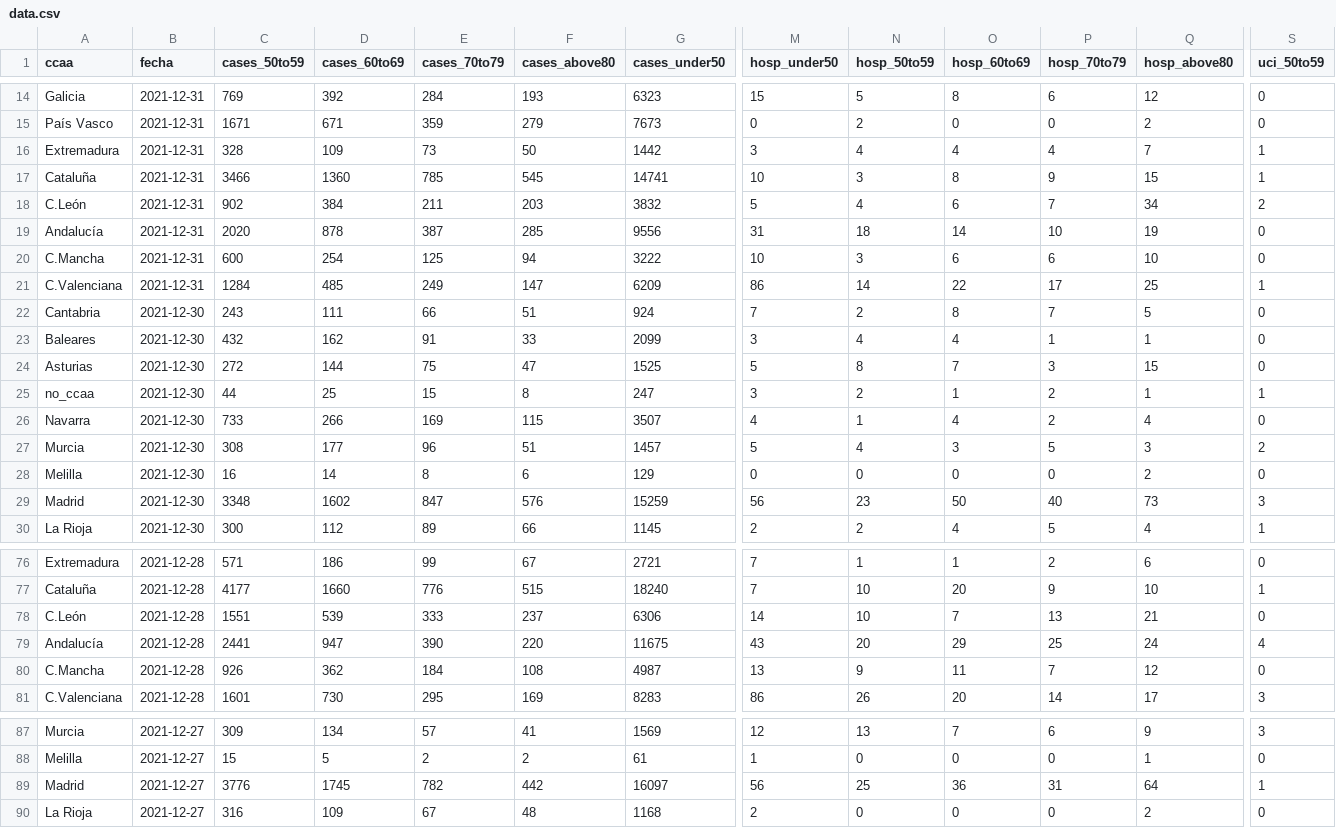
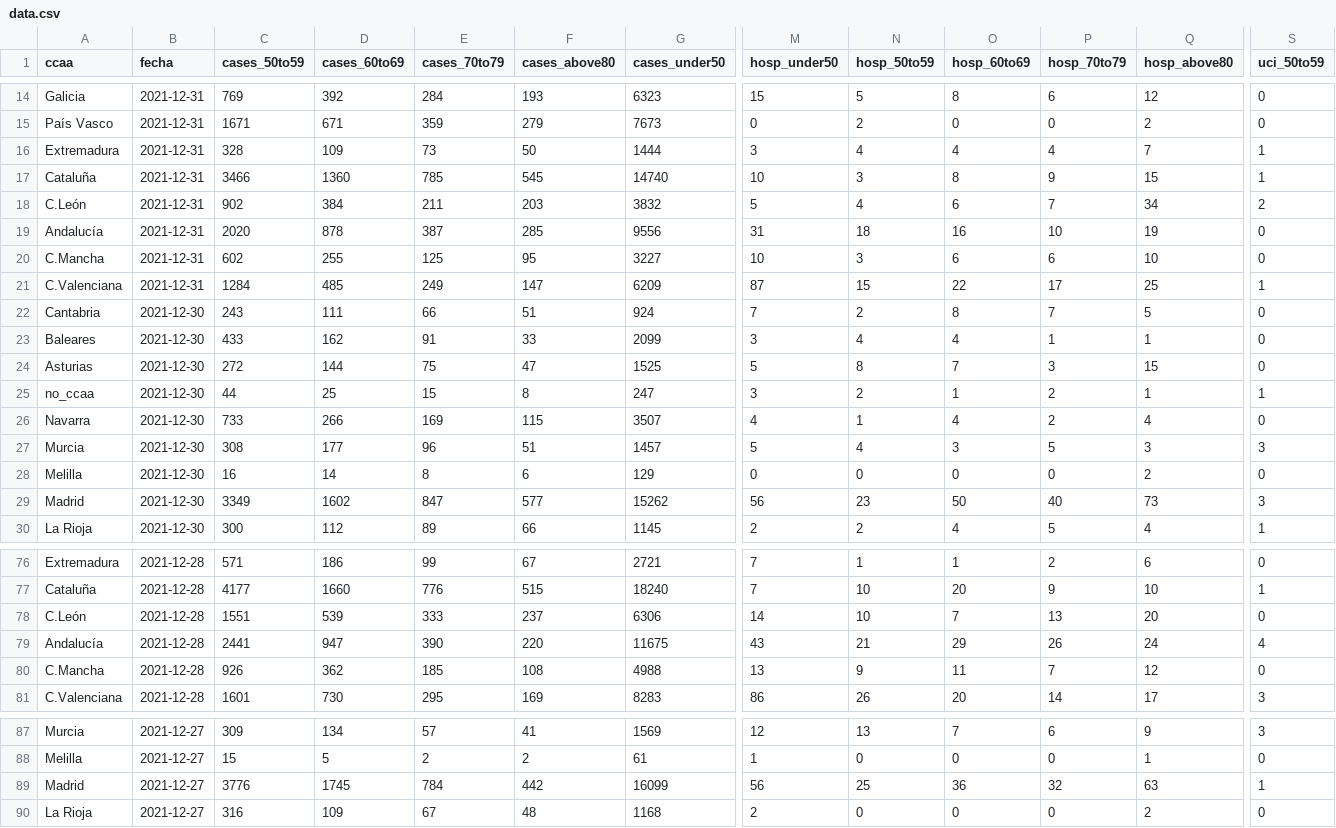
Before and after one commit to antonbardera/covid-vaccination-tracker, a CSV file: app/public/data.csv, drawn as a sheet; only a part is shown, gaps mark what is left out; the diff covers the shown part only; the diff names each change by its address in the sheet, - before the commit and + after, or states it on an @@ line.

```diff
--- a/app/public/data.csv
+++ b/app/public/data.csv
-G16 (cases_under50): 1442
+G16 (cases_under50): 1444
-G17 (cases_under50): 14741
+G17 (cases_under50): 14740
-O19 (hosp_60to69): 14
+O19 (hosp_60to69): 16
-C20 (cases_50to59): 600
+C20 (cases_50to59): 602
-D20 (cases_60to69): 254
+D20 (cases_60to69): 255
-F20 (cases_above80): 94
+F20 (cases_above80): 95
-G20 (cases_under50): 3222
+G20 (cases_under50): 3227
-M21 (hosp_under50): 86
+M21 (hosp_under50): 87
-N21 (hosp_50to59): 14
+N21 (hosp_50to59): 15
-C23 (cases_50to59): 432
+C23 (cases_50to59): 433
-S27 (uci_50to59): 2
+S27 (uci_50to59): 3
-C29 (cases_50to59): 3348
+C29 (cases_50to59): 3349
-F29 (cases_above80): 576
+F29 (cases_above80): 577
-G29 (cases_under50): 15259
+G29 (cases_under50): 15262
-Q78 (hosp_above80): 21
+Q78 (hosp_above80): 20
-N79 (hosp_50to59): 20
+N79 (hosp_50to59): 21
-P79 (hosp_70to79): 25
+P79 (hosp_70to79): 26
-E80 (cases_70to79): 184
+E80 (cases_70to79): 185
-G80 (cases_under50): 4987
+G80 (cases_under50): 4988
-E89 (cases_70to79): 782
+E89 (cases_70to79): 784
-G89 (cases_under50): 16097
+G89 (cases_under50): 16099
-P89 (hosp_70to79): 31
+P89 (hosp_70to79): 32
-Q89 (hosp_above80): 64
+Q89 (hosp_above80): 63
```
Also changed, not shown: 177 edited cells elsewhere in this file, 5 other files.
